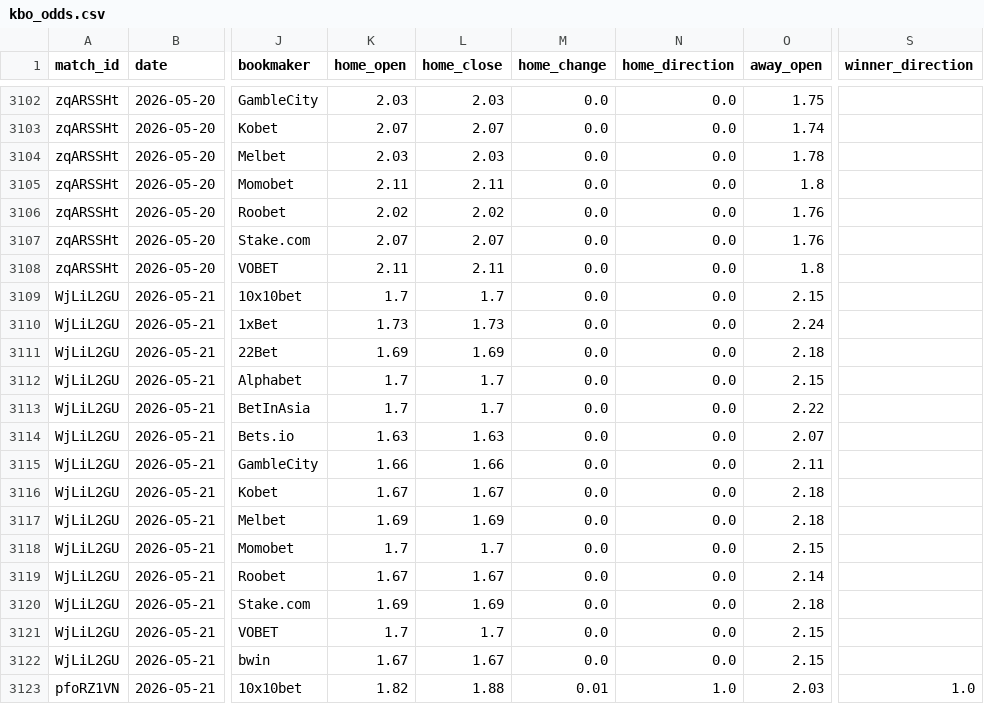
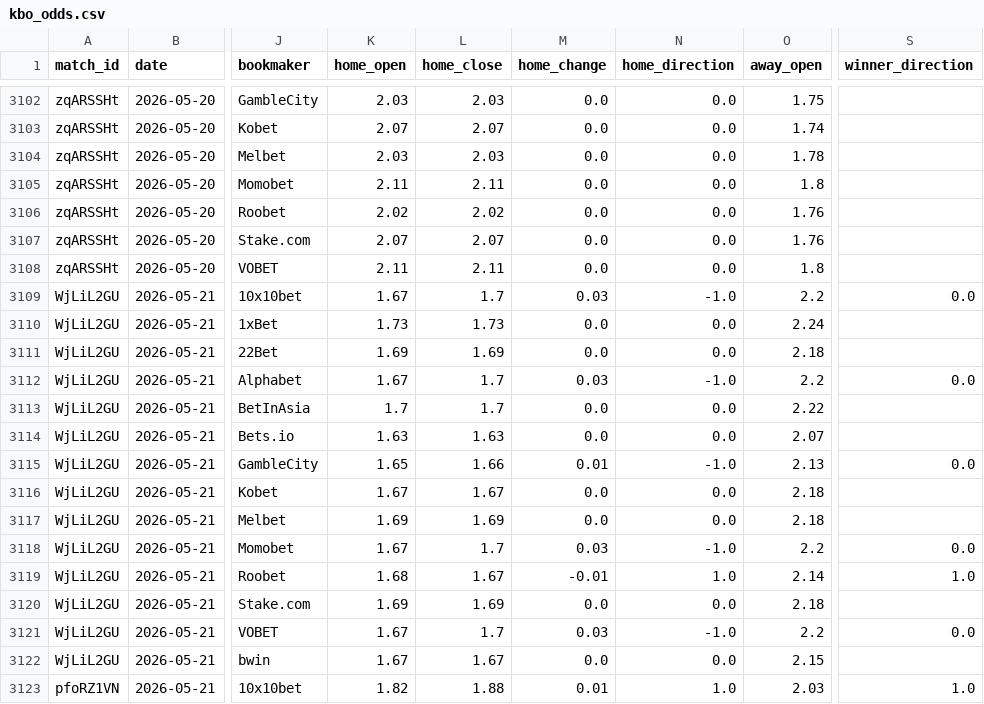
Before and after one commit to seung-min-lee/seung-min-lee-kbo-predictor, a CSV file: kbo_odds.csv, drawn as a sheet; only a part is shown, gaps mark what is left out; the diff names each change by its address in the sheet, - before the commit and + after, or states it on an @@ line.

Commit message:
05-21 slot1 Doosan vs NC opening odds 재수집: 6/14 BM winner_direction 확보

```diff
--- a/kbo_odds.csv
+++ b/kbo_odds.csv
-K3109 (home_open): 1.7
+K3109 (home_open): 1.67
-M3109 (home_change): 0.0
+M3109 (home_change): 0.03
-N3109 (home_direction): 0.0
+N3109 (home_direction): -1.0
-O3109 (away_open): 2.15
+O3109 (away_open): 2.2
-S3109 (winner_direction): (empty)
+S3109 (winner_direction): 0.0
-K3112 (home_open): 1.7
+K3112 (home_open): 1.67
-M3112 (home_change): 0.0
+M3112 (home_change): 0.03
-N3112 (home_direction): 0.0
+N3112 (home_direction): -1.0
-O3112 (away_open): 2.15
+O3112 (away_open): 2.2
-S3112 (winner_direction): (empty)
+S3112 (winner_direction): 0.0
-K3115 (home_open): 1.66
+K3115 (home_open): 1.65
-M3115 (home_change): 0.0
+M3115 (home_change): 0.01
-N3115 (home_direction): 0.0
+N3115 (home_direction): -1.0
-O3115 (away_open): 2.11
+O3115 (away_open): 2.13
-S3115 (winner_direction): (empty)
+S3115 (winner_direction): 0.0
-K3118 (home_open): 1.7
+K3118 (home_open): 1.67
-M3118 (home_change): 0.0
+M3118 (home_change): 0.03
-N3118 (home_direction): 0.0
+N3118 (home_direction): -1.0
-O3118 (away_open): 2.15
+O3118 (away_open): 2.2
-S3118 (winner_direction): (empty)
+S3118 (winner_direction): 0.0
-K3119 (home_open): 1.67
+K3119 (home_open): 1.68
-M3119 (home_change): 0.0
+M3119 (home_change): -0.01
-N3119 (home_direction): 0.0
+N3119 (home_direction): 1.0
-S3119 (winner_direction): (empty)
+S3119 (winner_direction): 1.0
-K3121 (home_open): 1.7
+K3121 (home_open): 1.67
-M3121 (home_change): 0.0
+M3121 (home_change): 0.03
-N3121 (home_direction): 0.0
+N3121 (home_direction): -1.0
-O3121 (away_open): 2.15
+O3121 (away_open): 2.2
-S3121 (winner_direction): (empty)
+S3121 (winner_direction): 0.0
```
